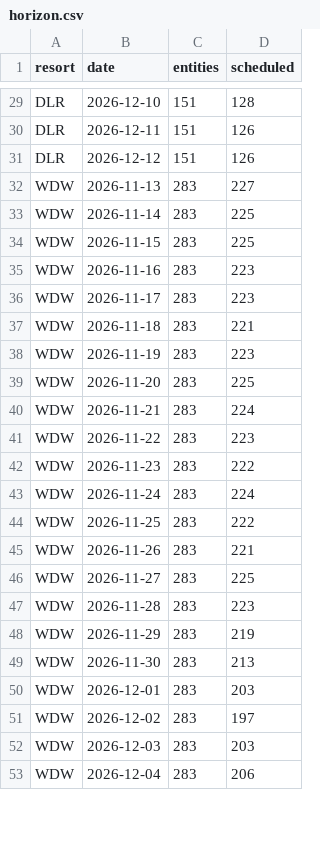
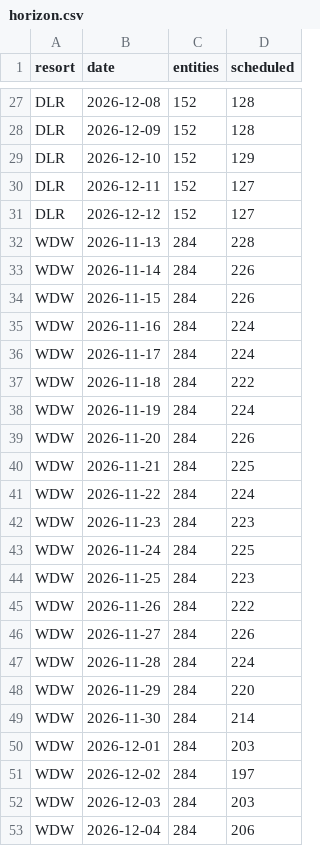
Before and after one commit to scoopdisney/closure-watch, a CSV file: data/horizon.csv, drawn as a sheet; only a part is shown, gaps mark what is left out; removed rows and columns are numbered as before the commit, all else as after; the diff covers the shown part only; the diff names each change by its address in the sheet, - before the commit and + after, or states it on an @@ line.

```diff
--- a/data/horizon.csv
+++ b/data/horizon.csv
-B27 (date): 2026-12-10
+B27 (date): 2026-12-08
-C27 (entities): 151
+C27 (entities): 152
+row 28: DLR | 2026-12-09 | 152 | 128
+row 29: DLR | 2026-12-10 | 152 | 129
-C30:C31 (entities): 151
+C30:C31 (entities): 152
-D30:D31 (scheduled): 126
+D30:D31 (scheduled): 127
-C32:C38 (entities): 283
+C32:C38 (entities): 284
-D32 (scheduled): 227
+D32 (scheduled): 228
-D33:D34 (scheduled): 225
+D33:D34 (scheduled): 226
-D35:D36 (scheduled): 223
+D35:D36 (scheduled): 224
-D37 (scheduled): 221
+D37 (scheduled): 222
-D38 (scheduled): 223
+D38 (scheduled): 224
+row 39: WDW | 2026-11-20 | 284 | 226
-B40 (date): 2026-11-20
+B40 (date): 2026-11-21
-C40:C42 (entities): 283
+C40:C42 (entities): 284
-B41 (date): 2026-11-21
+B41 (date): 2026-11-22
-B42 (date): 2026-11-22
+B42 (date): 2026-11-23
-row 42: WDW | 2026-11-23 | 283 | 222
-C43:C53 (entities): 283
+C43:C53 (entities): 284
-D43 (scheduled): 224
+D43 (scheduled): 225
-D44 (scheduled): 222
+D44 (scheduled): 223
-D45 (scheduled): 221
+D45 (scheduled): 222
-D46 (scheduled): 225
+D46 (scheduled): 226
-D47 (scheduled): 223
+D47 (scheduled): 224
-D48 (scheduled): 219
+D48 (scheduled): 220
-D49 (scheduled): 213
+D49 (scheduled): 214
```
Also changed, not shown: 2 removed rows and 58 edited cells elsewhere in this file, data/closure-log.csv, data/closures.csv.
